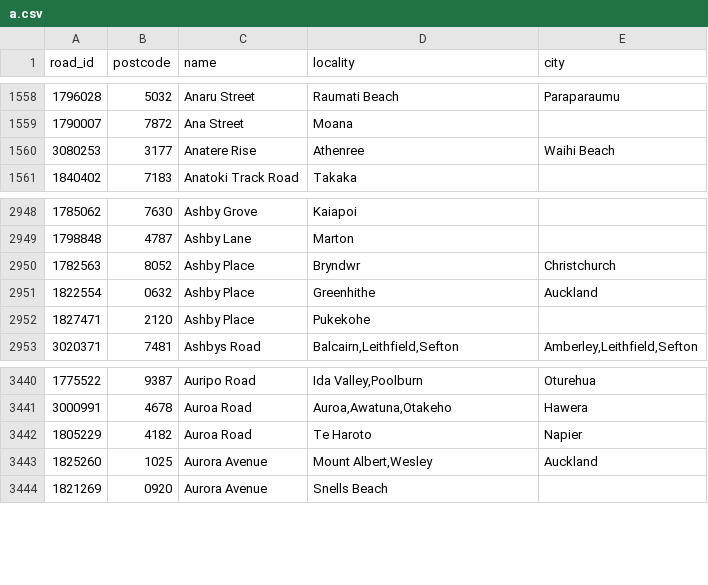
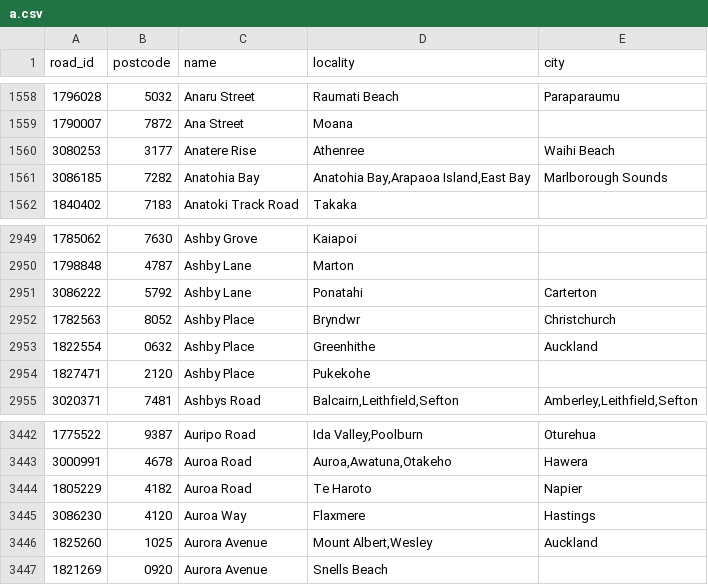
Before and after one commit to s01ipsist/open_nz_postcodes, a CSV file: street_postcodes/a.csv, drawn as a sheet; only a part is shown, gaps mark what is left out.

```diff
--- a/street_postcodes/a.csv
+++ b/street_postcodes/a.csv
@@ -1560,2 +1560,3 @@ road_id,postcode,name,locality,city
 3080253,3177,Anatere Rise,Athenree,Waihi Beach
+3086185,7282,Anatohia Bay,"Anatohia Bay,Arapaoa Island,East Bay",Marlborough Sounds
 1840402,7183,Anatoki Track Road,Takaka,
@@ -2949,2 +2950,3 @@ road_id,postcode,name,locality,city
 1798848,4787,Ashby Lane,Marton,
+3086222,5792,Ashby Lane,Ponatahi,Carterton
 1782563,8052,Ashby Place,Bryndwr,Christchurch
@@ -3442,2 +3444,3 @@ road_id,postcode,name,locality,city
 1805229,4182,Auroa Road,Te Haroto,Napier
+3086230,4120,Auroa Way,Flaxmere,Hastings
 1825260,1025,Aurora Avenue,"Mount Albert,Wesley",Auckland
```
Also changed, not shown: street_postcodes/b.csv, street_postcodes/f.csv, 15 other files.
